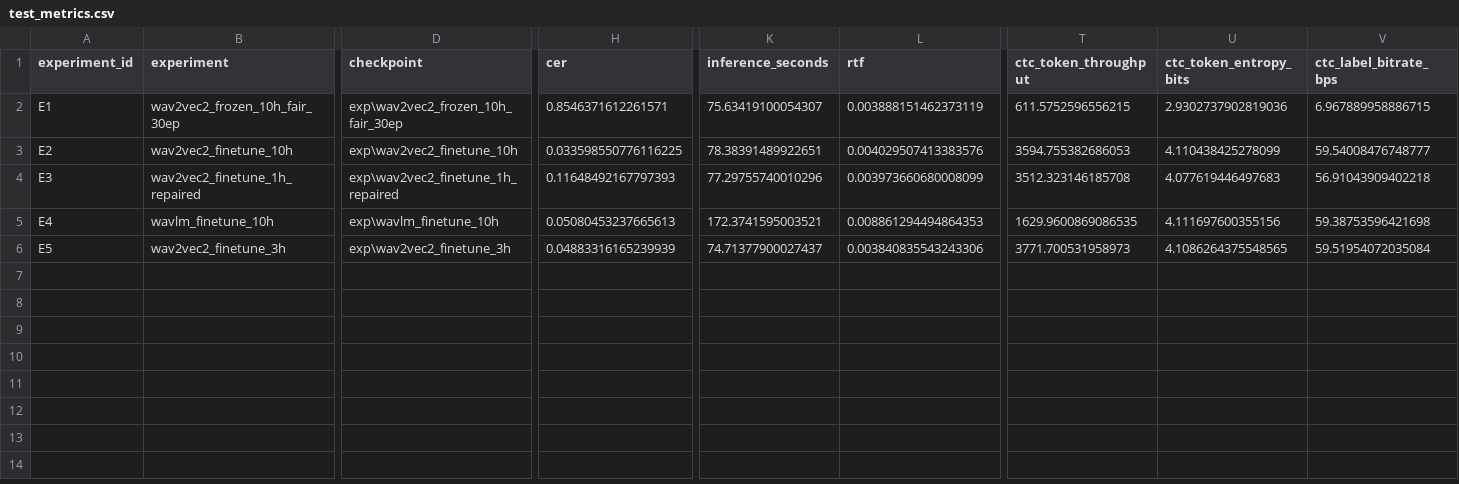
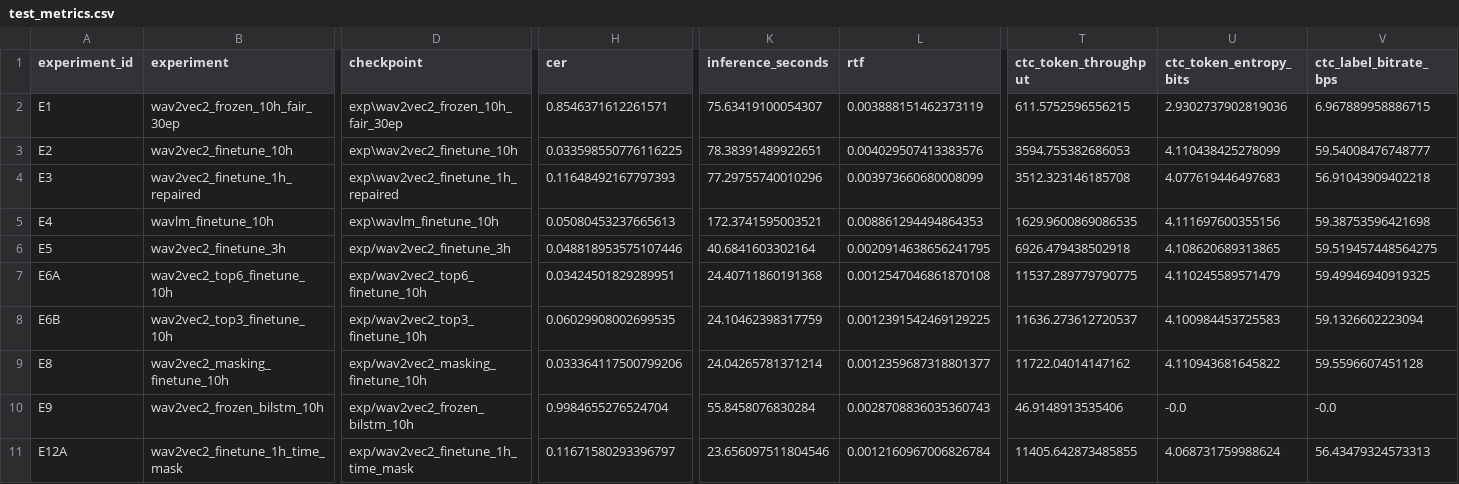
Before and after one commit to JaneQiu2006/SpeechTech-asr, a CSV file: results/test_metrics.csv, drawn as a sheet; only a part is shown, gaps mark what is left out; rows hold the shown columns only; the diff names each change by its address in the sheet, - before the commit and + after, or states it on an @@ line.

```diff
--- a/results/test_metrics.csv
+++ b/results/test_metrics.csv
-D6 (checkpoint): exp\wav2vec2_finetune_3h
+D6 (checkpoint): exp/wav2vec2_finetune_3h
-H6 (cer): 0.04883316165239939
+H6 (cer): 0.048818953575107446
-K6 (inference_seconds): 74.71377900027437
+K6 (inference_seconds): 40.6841603302164
-L6 (rtf): 0.003840835543243306
+L6 (rtf): 0.0020914638656241795
-T6 (ctc_token_throughput): 3771.700531958973
+T6 (ctc_token_throughput): 6926.479438502918
-U6 (ctc_token_entropy_bits): 4.1086264375548565
+U6 (ctc_token_entropy_bits): 4.108620689313865
-V6 (ctc_label_bitrate_bps): 59.51954072035084
+V6 (ctc_label_bitrate_bps): 59.519457448564275
+row 7: E6A | wav2vec2_top6_finetune_10h | exp/wav2vec2_top6_finetune_10h | 0.03424501829289951 | 24.40711860191368 | 0.0012547046861870108 | 11537.289779790775 | 4.110245589571479 | 59.49946940919325
+row 8: E6B | wav2vec2_top3_finetune_10h | exp/wav2vec2_top3_finetune_10h | 0.06029908002699535 | 24.10462398317759 | 0.0012391542469129225 | 11636.273612720537 | 4.100984453725583 | 59.1326602223094
+row 9: E8 | wav2vec2_masking_finetune_10h | exp/wav2vec2_masking_finetune_10h | 0.033364117500799206 | 24.04265781371214 | 0.0012359687318801377 | 11722.04014147162 | 4.110943681645822 | 59.5596607451128
+row 10: E9 | wav2vec2_frozen_bilstm_10h | exp/wav2vec2_frozen_bilstm_10h | 0.9984655276524704 | 55.8458076830284 | 0.0028708836035360743 | 46.9148913535406 | -0.0 | -0.0
+row 11: E12A | wav2vec2_finetune_1h_time_mask | exp/wav2vec2_finetune_1h_time_mask | 0.11671580293396797 | 23.656097511804546 | 0.0012160967006826784 | 11405.642873485855 | 4.068731759988624 | 56.43479324573313
```
Also changed, not shown: 36 other files.
